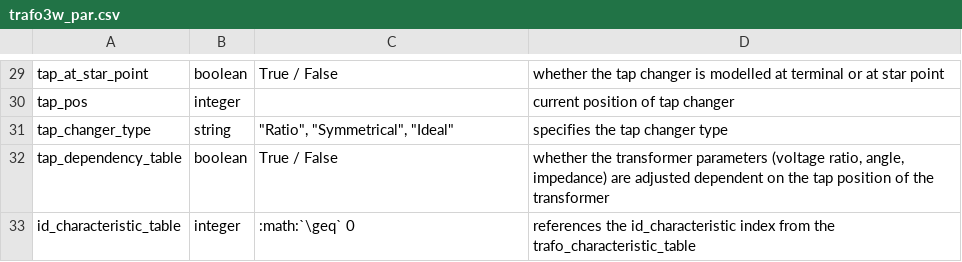
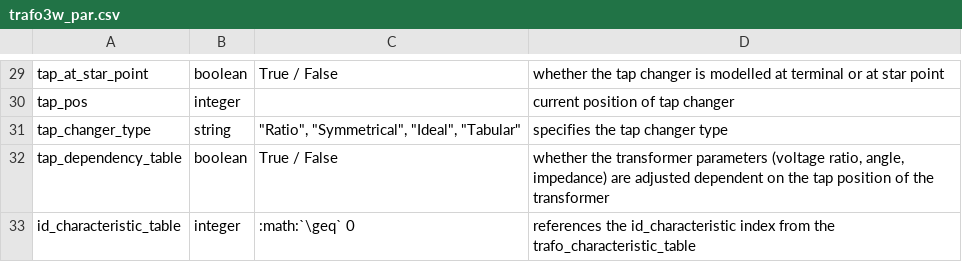
Before and after one commit to e2nIEE/pandapower, a CSV file: doc/elements/trafo3w_par.csv, drawn as a sheet; only a part is shown, gaps mark what is left out.

Commit message:
update documentation/docstrings to include 'Tabular' tap_changer_type

```diff
--- a/doc/elements/trafo3w_par.csv
+++ b/doc/elements/trafo3w_par.csv
@@ -30,3 +30,3 @@ tap_at_star_point;boolean;True / False;whether the tap changer is modelled at te
 tap_pos;integer;;current position of tap changer
-tap_changer_type;string;"""Ratio"", ""Symmetrical"", ""Ideal""";specifies the tap changer type
+tap_changer_type;string;"""Ratio"", ""Symmetrical"", ""Ideal"", ""Tabular""";specifies the tap changer type
 tap_dependency_table;boolean;True / False;whether the transformer parameters (voltage ratio, angle, impedance) are adjusted dependent on the tap position of the transformer
```
Also changed, not shown: doc/elements/trafo_par.csv, 1 other file.
